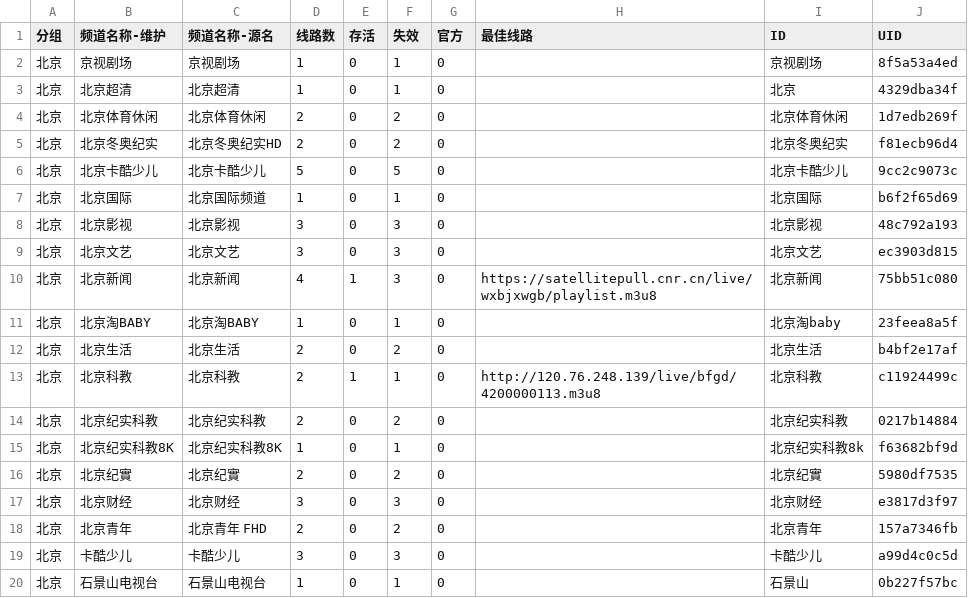
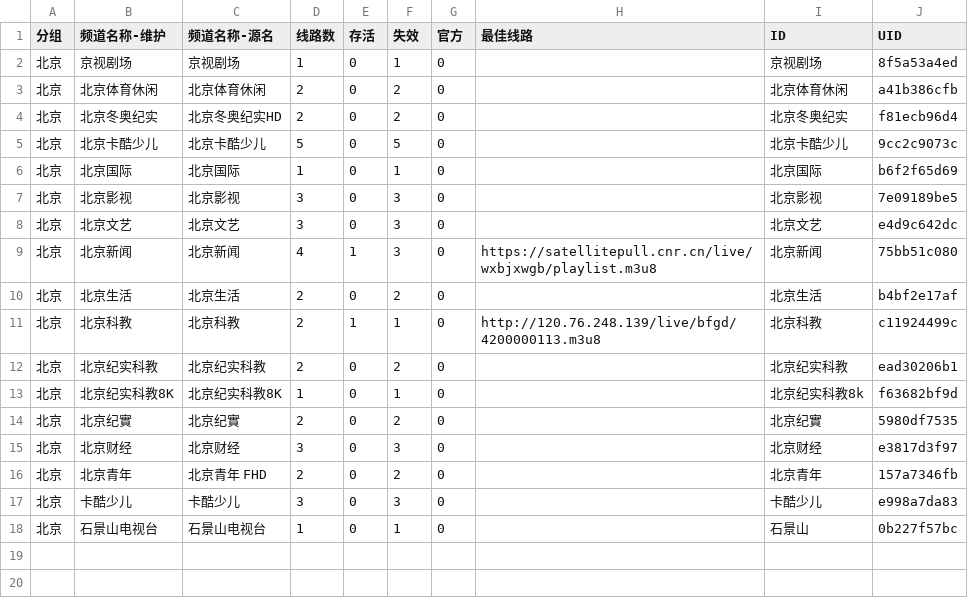
Before and after one commit to LEEQQFF/iptv-live, a CSV file: editable/北京.csv, drawn as a sheet.

```diff
--- a/editable/北京.csv
+++ b/editable/北京.csv
@@ -2,14 +2,12 @@
 北京,京视剧场,京视剧场,1,0,1,0,,京视剧场,8f5a53a4ed
-北京,北京超清,北京超清,1,0,1,0,,北京,4329dba34f
-北京,北京体育休闲,北京体育休闲,2,0,2,0,,北京体育休闲,1d7edb269f
+北京,北京体育休闲,北京体育休闲,2,0,2,0,,北京体育休闲,a41b386cfb
 北京,北京冬奥纪实,北京冬奥纪实HD,2,0,2,0,,北京冬奥纪实,f81ecb96d4
 北京,北京卡酷少儿,北京卡酷少儿,5,0,5,0,,北京卡酷少儿,9cc2c9073c
-北京,北京国际,北京国际频道,1,0,1,0,,北京国际,b6f2f65d69
-北京,北京影视,北京影视,3,0,3,0,,北京影视,48c792a193
-北京,北京文艺,北京文艺,3,0,3,0,,北京文艺,ec3903d815
+北京,北京国际,北京国际,1,0,1,0,,北京国际,b6f2f65d69
+北京,北京影视,北京影视,3,0,3,0,,北京影视,7e09189be5
+北京,北京文艺,北京文艺,3,0,3,0,,北京文艺,e4d9c642dc
 北京,北京新闻,北京新闻,4,1,3,0,https://satellitepull.cnr.cn/live/wxbjxwgb/playlist.m3u8,北京新闻,75bb51c080
-北京,北京淘BABY,北京淘BABY,1,0,1,0,,北京淘baby,23feea8a5f
 北京,北京生活,北京生活,2,0,2,0,,北京生活,b4bf2e17af
 北京,北京科教,北京科教,2,1,1,0,http://120.76.248.139/live/bfgd/4200000113.m3u8,北京科教,c11924499c
-北京,北京纪实科教,北京纪实科教,2,0,2,0,,北京纪实科教,0217b14884
+北京,北京纪实科教,北京纪实科教,2,0,2,0,,北京纪实科教,ead30206b1
 北京,北京纪实科教8K,北京纪实科教8K,1,0,1,0,,北京纪实科教8k,f63682bf9d
@@ -18,3 +16,3 @@
 北京,北京青年,北京青年 FHD,2,0,2,0,,北京青年,157a7346fb
-北京,卡酷少儿,卡酷少儿,3,0,3,0,,卡酷少儿,a99d4c0c5d
+北京,卡酷少儿,卡酷少儿,3,0,3,0,,卡酷少儿,e998a7da83
 北京,石景山电视台,石景山电视台,1,0,1,0,,石景山,0b227f57bc
```
Also changed, not shown: editable/卫视.csv, editable/台湾.csv, 56 other files.
